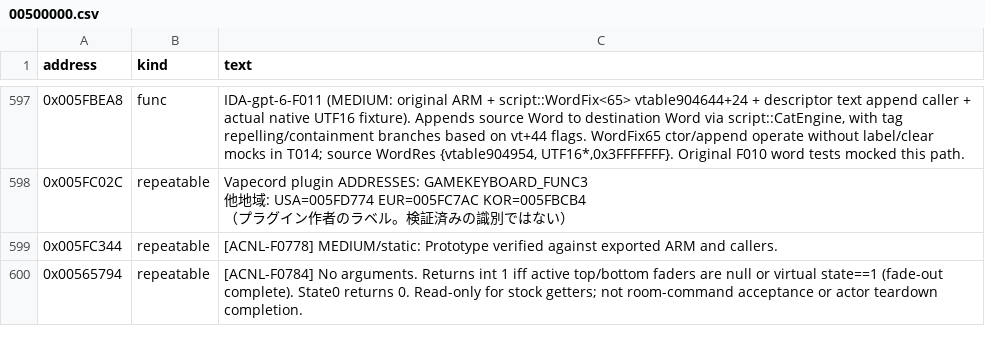
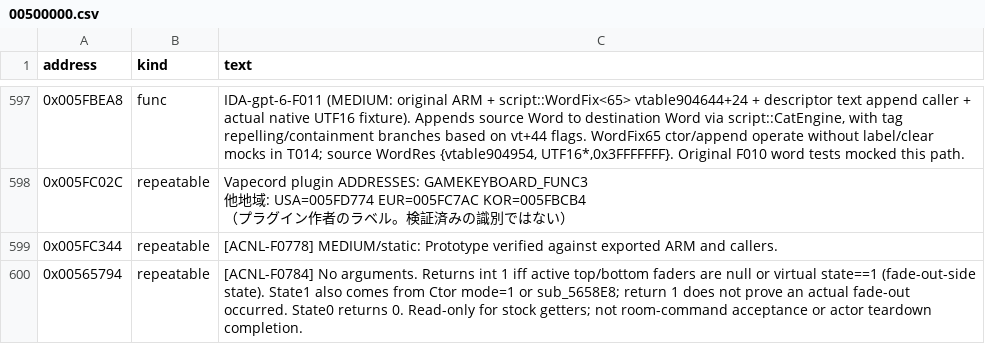
Before and after one commit to yak9909/ac3ds-re, a CSV file: symbols/acnl_jpn_v15/comments/00500000.csv, drawn as a sheet; only a part is shown, gaps mark what is left out; the diff names each change by its address in the sheet, - before the commit and + after, or states it on an @@ line.

```diff
--- a/symbols/acnl_jpn_v15/comments/00500000.csv
+++ b/symbols/acnl_jpn_v15/comments/00500000.csv
-C600 (text): …virtual state==1 (fade-out complete). State0 returns…
+C600 (text): …virtual state==1 (fade-out-side state). State1 also comes from Ctor mode=1 or sub_5658E8; return 1 does not prove an actual fade-out occurred. State0 returns…
```
Also changed, not shown: symbols/acnl_jpn_v15/comments/00600000.csv, symbols/acnl_jpn_v15/comments/00700000.csv, 7 other files.
